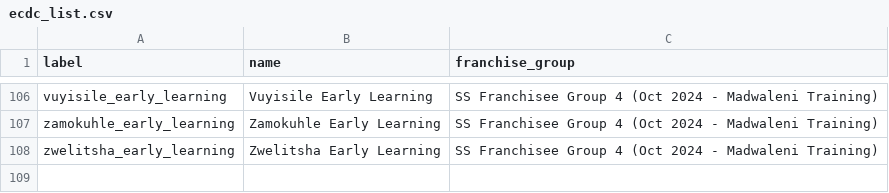
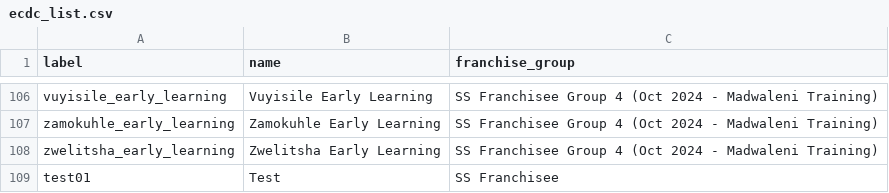
Before and after one commit to CWestwood/datasciencecoursera, a CSV file: ecdc_list.csv, drawn as a sheet; only a part is shown, gaps mark what is left out; the diff names each change by its address in the sheet, - before the commit and + after, or states it on an @@ line.

Commit message:
Update ecdc_list.csv

```diff
--- a/ecdc_list.csv
+++ b/ecdc_list.csv
+row 109: test01 | Test | SS Franchisee
```
